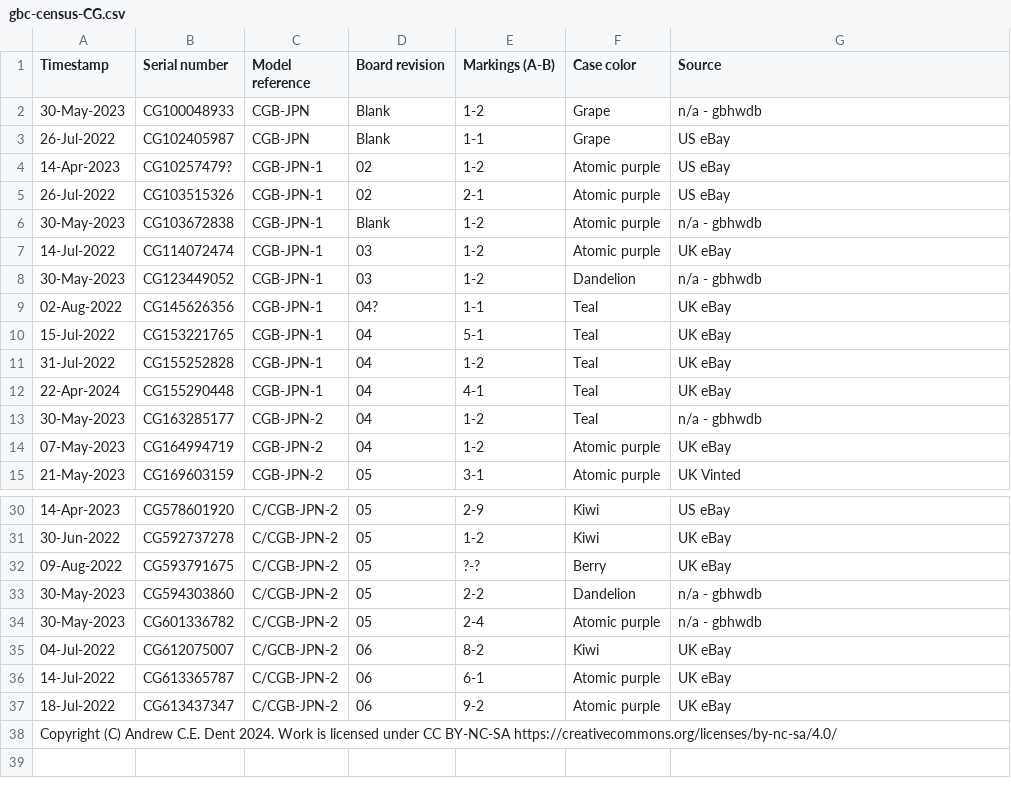
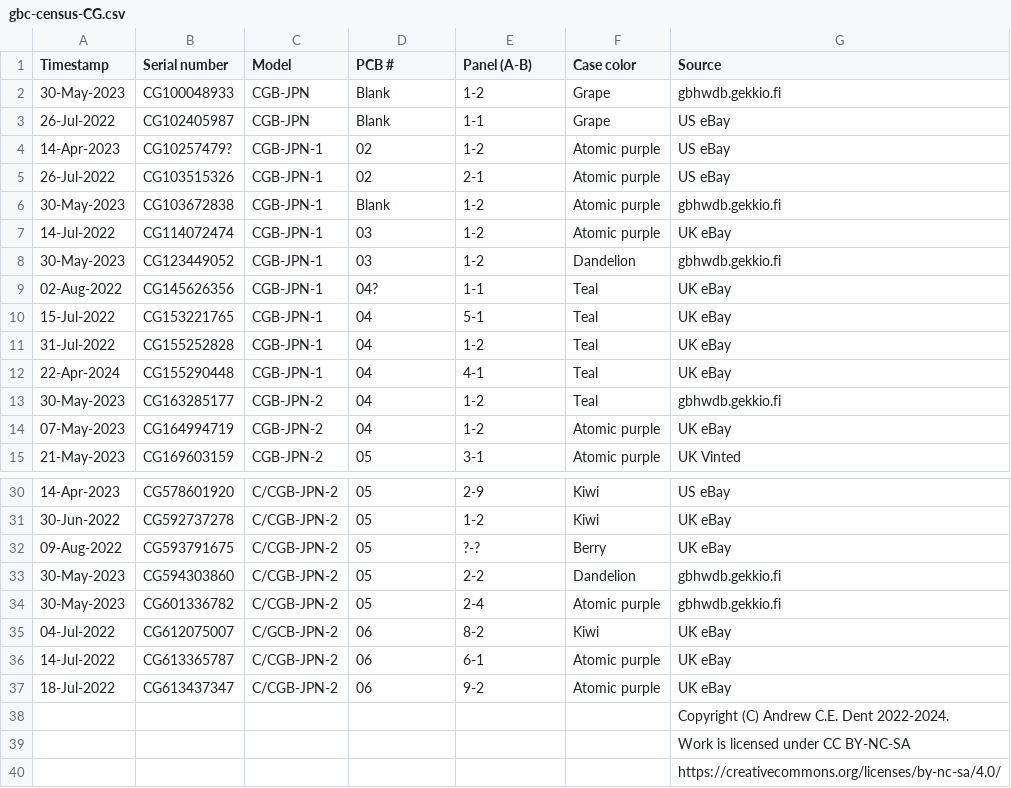
Before and after one commit to ace-dent/gbc-hw, a CSV file: gbc-census/gbc-census-CG.csv, drawn as a sheet; only a part is shown, gaps mark what is left out.

```diff
--- a/gbc-census/gbc-census-CG.csv
+++ b/gbc-census/gbc-census-CG.csv
@@ -1,3 +1,3 @@
-Timestamp,Serial number ,Model reference,Board revision,Markings (A-B),Case color,Source
-30-May-2023,CG100048933,CGB-JPN,Blank,1-2,Grape,n/a - gbhwdb
+Timestamp,Serial number,Model,PCB #,Panel (A-B),Case color,Source
+30-May-2023,CG100048933,CGB-JPN,Blank,1-2,Grape,gbhwdb.gekkio.fi
 26-Jul-2022,CG102405987,CGB-JPN,Blank,1-1,Grape,US eBay
@@ -5,5 +5,5 @@ Timestamp,Serial number ,Model reference,Board revision,Markings (A-B),Case colo
 26-Jul-2022,CG103515326,CGB-JPN-1,02,2-1,Atomic purple,US eBay
-30-May-2023,CG103672838,CGB-JPN-1,Blank,1-2,Atomic purple,n/a - gbhwdb
+30-May-2023,CG103672838,CGB-JPN-1,Blank,1-2,Atomic purple,gbhwdb.gekkio.fi
 14-Jul-2022,CG114072474,CGB-JPN-1,03,1-2,Atomic purple,UK eBay
-30-May-2023,CG123449052,CGB-JPN-1,03,1-2,Dandelion,n/a - gbhwdb
+30-May-2023,CG123449052,CGB-JPN-1,03,1-2,Dandelion,gbhwdb.gekkio.fi
 02-Aug-2022,CG145626356,CGB-JPN-1,04?,1-1,Teal,UK eBay
@@ -12,3 +12,3 @@ Timestamp,Serial number ,Model reference,Board revision,Markings (A-B),Case colo
 22-Apr-2024,CG155290448,CGB-JPN-1,04,4-1,Teal,UK eBay
-30-May-2023,CG163285177,CGB-JPN-2,04,1-2,Teal,n/a - gbhwdb
+30-May-2023,CG163285177,CGB-JPN-2,04,1-2,Teal,gbhwdb.gekkio.fi
 07-May-2023,CG164994719,CGB-JPN-2,04,1-2,Atomic purple,UK eBay
@@ -32,4 +32,4 @@ Timestamp,Serial number ,Model reference,Board revision,Markings (A-B),Case colo
 09-Aug-2022,CG593791675,C/CGB-JPN-2,05,?-?,Berry,UK eBay
-30-May-2023,CG594303860,C/CGB-JPN-2,05,2-2,Dandelion,n/a - gbhwdb
-30-May-2023,CG601336782,C/CGB-JPN-2,05,2-4,Atomic purple,n/a - gbhwdb
+30-May-2023,CG594303860,C/CGB-JPN-2,05,2-2,Dandelion,gbhwdb.gekkio.fi
+30-May-2023,CG601336782,C/CGB-JPN-2,05,2-4,Atomic purple,gbhwdb.gekkio.fi
 04-Jul-2022,CG612075007,C/GCB-JPN-2,06,8-2,Kiwi,UK eBay
@@ -37,2 +37,4 @@ Timestamp,Serial number ,Model reference,Board revision,Markings (A-B),Case colo
 18-Jul-2022,CG613437347,C/CGB-JPN-2,06,9-2,Atomic purple,UK eBay
-Copyright (C) Andrew C.E. Dent 2024. Work is licensed under CC BY-NC-SA https://creativecommons.org/licenses/by-nc-sa/4.0/
+,,,,,,"Copyright (C) Andrew C.E. Dent 2022-2024."
+,,,,,,"Work is licensed under CC BY-NC-SA"
+,,,,,,"https://creativecommons.org/licenses/by-nc-sa/4.0/"
```
Also changed, not shown: gbc-census/gbc-census-C.csv, gbc-census/gbc-census-CH.csv.
